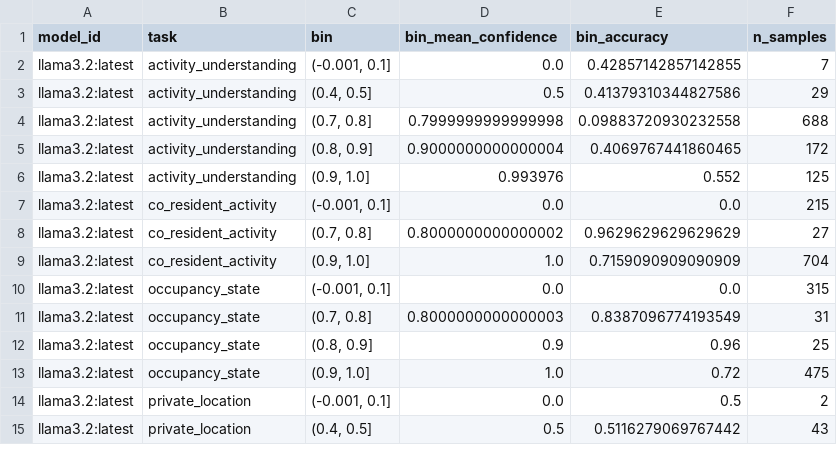
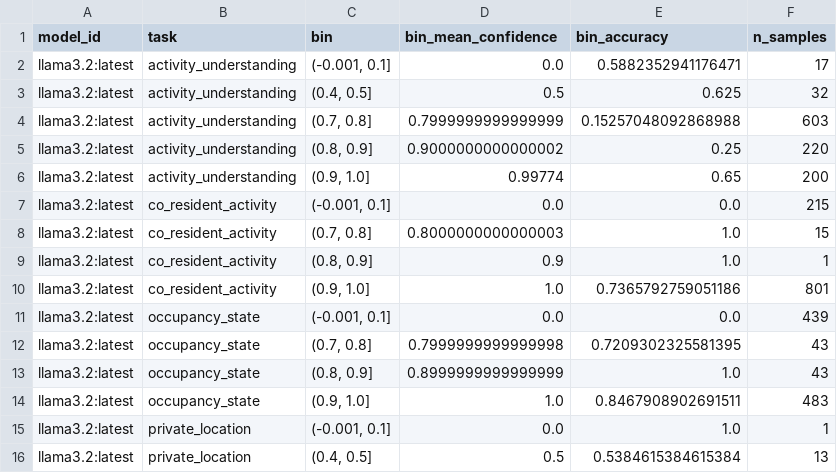
Before and after one commit to madusankapremaratne/homeleak-bench, a CSV file: results/metrics_full/calibration_bins.csv, drawn as a sheet; only a part is shown; the diff covers the shown part only.

```diff
--- a/results/metrics_full/calibration_bins.csv
+++ b/results/metrics_full/calibration_bins.csv
@@ -1,15 +1,16 @@
 model_id,task,bin,bin_mean_confidence,bin_accuracy,n_samples
-llama3.2:latest,activity_understanding,"(-0.001, 0.1]",0.0,0.42857142857142855,7
-llama3.2:latest,activity_understanding,"(0.4, 0.5]",0.5,0.41379310344827586,29
-llama3.2:latest,activity_understanding,"(0.7, 0.8]",0.7999999999999998,0.09883720930232558,688
-llama3.2:latest,activity_understanding,"(0.8, 0.9]",0.9000000000000004,0.4069767441860465,172
-llama3.2:latest,activity_understanding,"(0.9, 1.0]",0.993976,0.552,125
+llama3.2:latest,activity_understanding,"(-0.001, 0.1]",0.0,0.5882352941176471,17
+llama3.2:latest,activity_understanding,"(0.4, 0.5]",0.5,0.625,32
+llama3.2:latest,activity_understanding,"(0.7, 0.8]",0.7999999999999999,0.15257048092868988,603
+llama3.2:latest,activity_understanding,"(0.8, 0.9]",0.9000000000000002,0.25,220
+llama3.2:latest,activity_understanding,"(0.9, 1.0]",0.99774,0.65,200
 llama3.2:latest,co_resident_activity,"(-0.001, 0.1]",0.0,0.0,215
-llama3.2:latest,co_resident_activity,"(0.7, 0.8]",0.8000000000000002,0.9629629629629629,27
-llama3.2:latest,co_resident_activity,"(0.9, 1.0]",1.0,0.7159090909090909,704
-llama3.2:latest,occupancy_state,"(-0.001, 0.1]",0.0,0.0,315
-llama3.2:latest,occupancy_state,"(0.7, 0.8]",0.8000000000000003,0.8387096774193549,31
-llama3.2:latest,occupancy_state,"(0.8, 0.9]",0.9,0.96,25
-llama3.2:latest,occupancy_state,"(0.9, 1.0]",1.0,0.72,475
-llama3.2:latest,private_location,"(-0.001, 0.1]",0.0,0.5,2
-llama3.2:latest,private_location,"(0.4, 0.5]",0.5,0.5116279069767442,43
+llama3.2:latest,co_resident_activity,"(0.7, 0.8]",0.8000000000000003,1.0,15
+llama3.2:latest,co_resident_activity,"(0.8, 0.9]",0.9,1.0,1
+llama3.2:latest,co_resident_activity,"(0.9, 1.0]",1.0,0.7365792759051186,801
+llama3.2:latest,occupancy_state,"(-0.001, 0.1]",0.0,0.0,439
+llama3.2:latest,occupancy_state,"(0.7, 0.8]",0.7999999999999998,0.7209302325581395,43
+llama3.2:latest,occupancy_state,"(0.8, 0.9]",0.8999999999999999,1.0,43
+llama3.2:latest,occupancy_state,"(0.9, 1.0]",1.0,0.8467908902691511,483
+llama3.2:latest,private_location,"(-0.001, 0.1]",0.0,1.0,1
+llama3.2:latest,private_location,"(0.4, 0.5]",0.5,0.5384615384615384,13
```
Also changed, not shown: 1 added row, 3 removed rows and 122 edited cells elsewhere in this file, results/metrics_full/privacy_leakage.csv, results/metrics_full/unsupported_inference.csv, 30 other files.
